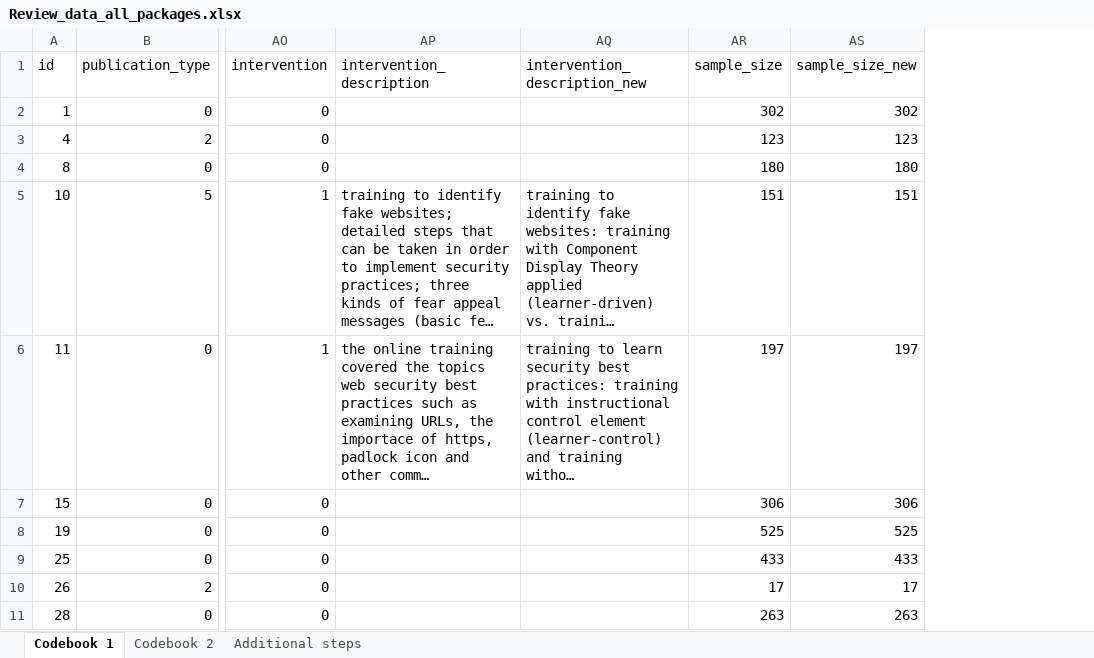
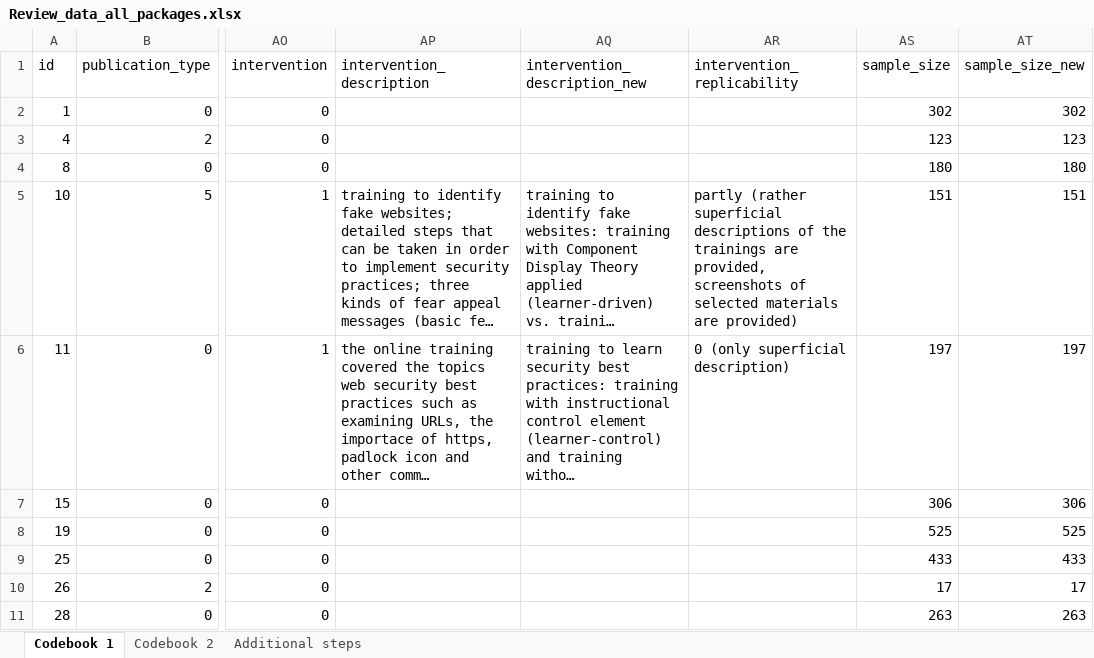
Before and after one commit to neleborgert/CSE-review, an Excel workbook: data/raw/Review_data_all_packages.xlsx, sheet Codebook 1, drawn as a sheet; only a part is shown, gaps mark what is left out; long unchanged cells end in …; values as stored, in another font and other column widths than the file's, no borders; table styles not drawn; the diff names each change by its address in the sheet, - before the commit and + after, or states it on an @@ line.

Commit message:
added intervention_replicability

```diff
--- a/data/raw/Review_data_all_packages.xlsx (sheet Codebook 1)
+++ b/data/raw/Review_data_all_packages.xlsx (sheet Codebook 1)
+column AR (intervention_replicability), rows 5-6: partly (rather superficial descriptions of the trainings are provided, screenshots of selected materials are provided) | 0 (only superficial description)
```
Also changed, not shown: sheet Additional steps.
